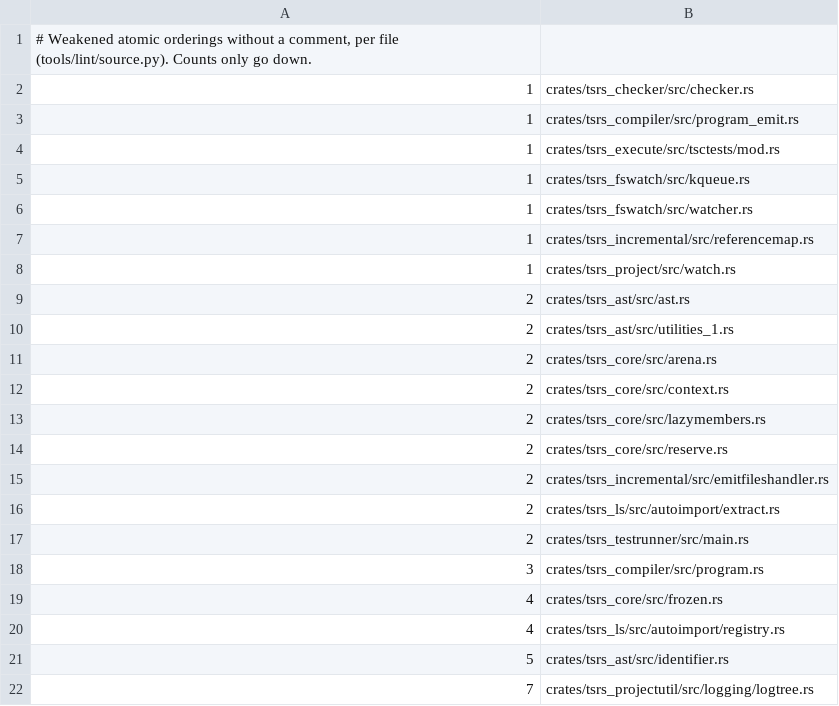
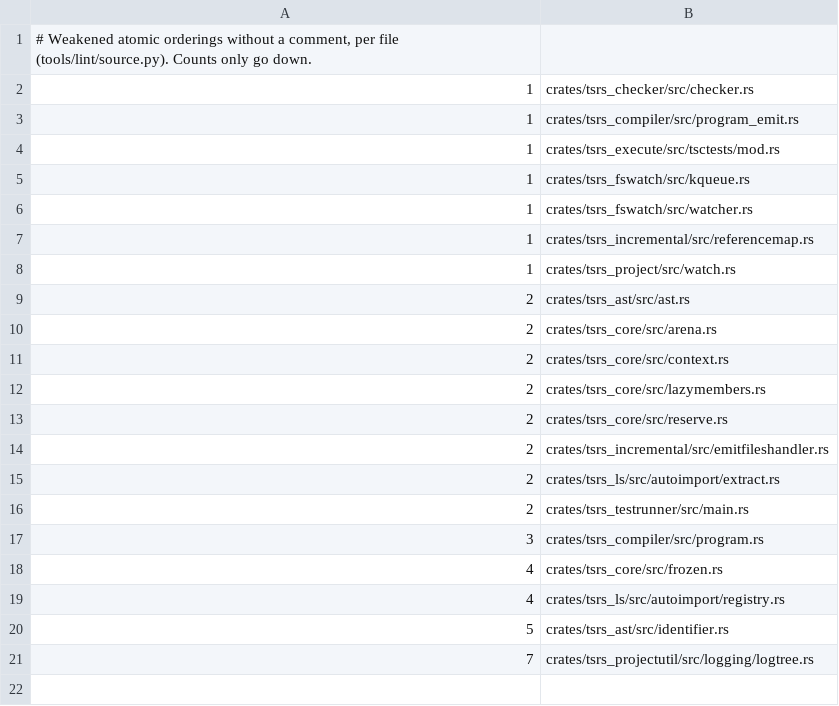
Before and after one commit to RobertSandiford/tsrs-ti, a TSV file: tools/lint/atomics.tsv, drawn as a sheet; the diff names each change by its address in the sheet, - before the commit and + after, or states it on an @@ line.

```diff
--- a/tools/lint/atomics.tsv
+++ b/tools/lint/atomics.tsv
-row 10: 2 | crates/tsrs_ast/src/utilities_1.rs
```
Also changed, not shown: 10 other files.
